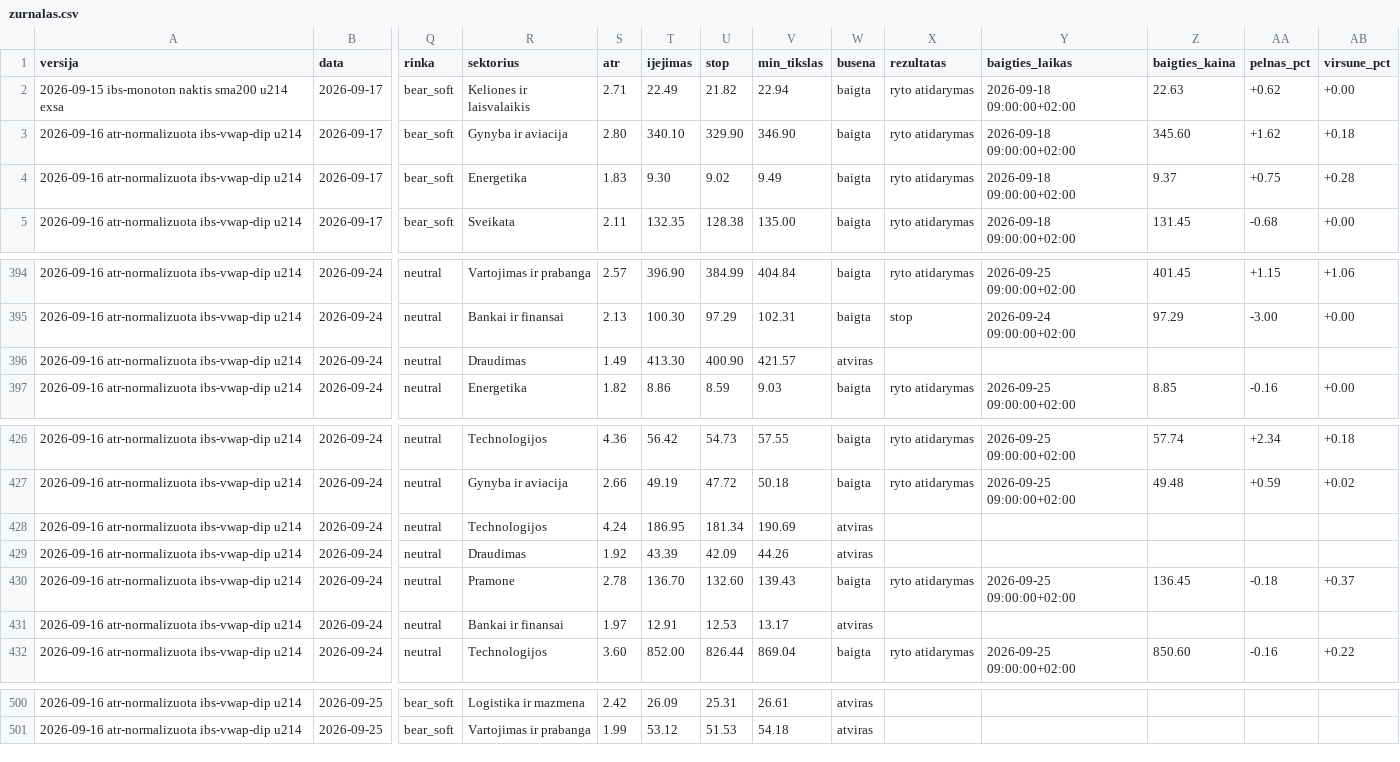
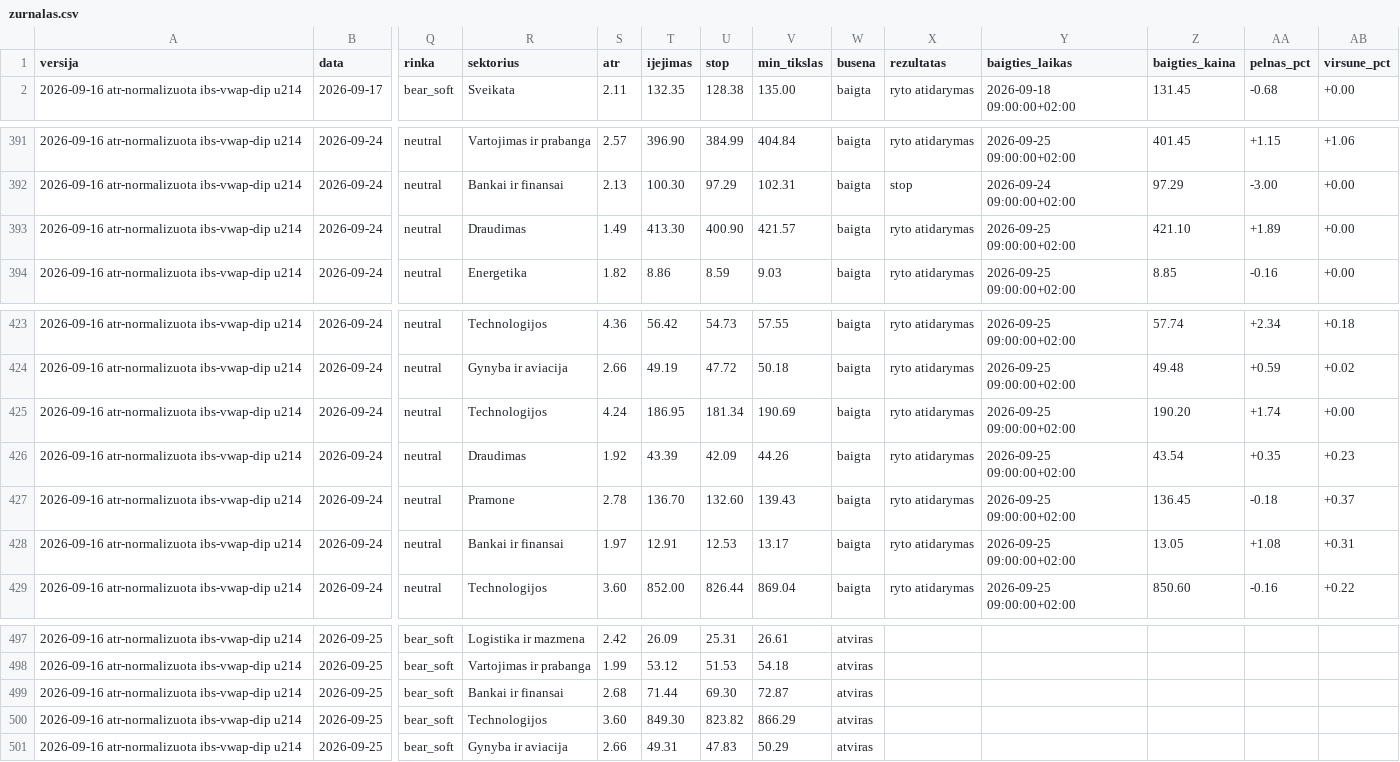
Before and after one commit to MantasBud/Dip-raiting, a CSV file: docs/zurnalas.csv, drawn as a sheet; only a part is shown, gaps mark what is left out; removed rows and columns are numbered as before the commit, all else as after; rows hold the shown columns only; the diff names each change by its address in the sheet, - before the commit and + after, or states it on an @@ line.

```diff
--- a/docs/zurnalas.csv
+++ b/docs/zurnalas.csv
-row 2: 2026-09-15 ibs-monoton naktis sma200 u214 exsa | 2026-09-17 | bear_soft | Keliones ir laisvalaikis | 2.71 | 22.49 | 21.82 | 22.94 | baigta | ryto atidarymas | 2026-09-18 09:00:00+02:00 | 22.63 | +0.62 | +0.00
-row 3: 2026-09-16 atr-normalizuota ibs-vwap-dip u214 | 2026-09-17 | bear_soft | Gynyba ir aviacija | 2.80 | 340.10 | 329.90 | 346.90 | baigta | ryto atidarymas | 2026-09-18 09:00:00+02:00 | 345.60 | +1.62 | +0.18
-row 4: 2026-09-16 atr-normalizuota ibs-vwap-dip u214 | 2026-09-17 | bear_soft | Energetika | 1.83 | 9.30 | 9.02 | 9.49 | baigta | ryto atidarymas | 2026-09-18 09:00:00+02:00 | 9.37 | +0.75 | +0.28
-W393 (busena): atviras
+W393 (busena): baigta
-X393 (rezultatas): (empty)
+X393 (rezultatas): ryto atidarymas
-Y393 (baigties_laikas): (empty)
+Y393 (baigties_laikas): 2026-09-25 09:00:00+02:00
-Z393 (baigties_kaina): (empty)
+Z393 (baigties_kaina): 421.10
-AA393 (pelnas_pct): (empty)
+AA393 (pelnas_pct): +1.89
-AB393 (virsune_pct): (empty)
+AB393 (virsune_pct): +0.00
-W425:W426 (busena): atviras
+W425:W426 (busena): baigta
-X425:X426 (rezultatas): (empty)
+X425:X426 (rezultatas): ryto atidarymas
-Y425:Y426 (baigties_laikas): (empty)
+Y425:Y426 (baigties_laikas): 2026-09-25 09:00:00+02:00
-Z425 (baigties_kaina): (empty)
+Z425 (baigties_kaina): 190.20
-AA425 (pelnas_pct): (empty)
+AA425 (pelnas_pct): +1.74
-AB425 (virsune_pct): (empty)
+AB425 (virsune_pct): +0.00
-Z426 (baigties_kaina): (empty)
+Z426 (baigties_kaina): 43.54
-AA426 (pelnas_pct): (empty)
+AA426 (pelnas_pct): +0.35
-AB426 (virsune_pct): (empty)
+AB426 (virsune_pct): +0.23
-W428 (busena): atviras
+W428 (busena): baigta
-X428 (rezultatas): (empty)
+X428 (rezultatas): ryto atidarymas
-Y428 (baigties_laikas): (empty)
+Y428 (baigties_laikas): 2026-09-25 09:00:00+02:00
-Z428 (baigties_kaina): (empty)
+Z428 (baigties_kaina): 13.05
-AA428 (pelnas_pct): (empty)
+AA428 (pelnas_pct): +1.08
-AB428 (virsune_pct): (empty)
+AB428 (virsune_pct): +0.31
+row 499: 2026-09-16 atr-normalizuota ibs-vwap-dip u214 | 2026-09-25 | bear_soft | Bankai ir finansai | 2.68 | 71.44 | 69.30 | 72.87 | atviras
+row 500: 2026-09-16 atr-normalizuota ibs-vwap-dip u214 | 2026-09-25 | bear_soft | Technologijos | 3.60 | 849.30 | 823.82 | 866.29 | atviras
+row 501: 2026-09-16 atr-normalizuota ibs-vwap-dip u214 | 2026-09-25 | bear_soft | Gynyba ir aviacija | 2.66 | 49.31 | 47.83 | 50.29 | atviras
```
Also changed, not shown: 2 other files.
